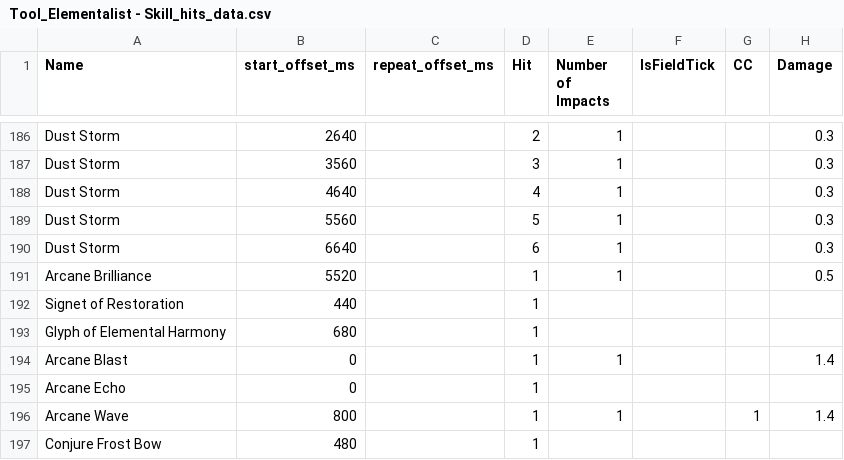
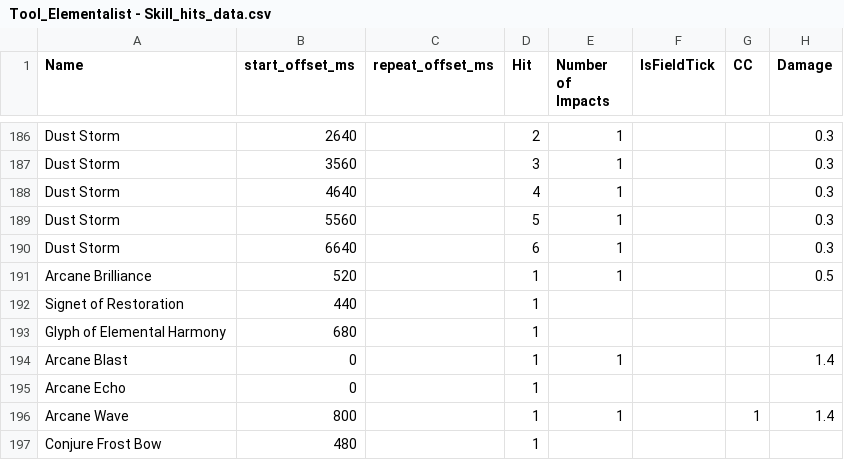
Before and after one commit to SnappyJoeGW2/Elementalist-Simulator, a CSV file: csv input/Tool_Elementalist - Skill_hits_data.csv, drawn as a sheet; only a part is shown, gaps mark what is left out; the diff names each change by its address in the sheet, - before the commit and + after, or states it on an @@ line.

Commit message:
Arcane Brilliance proper hit time

```diff
--- a/csv input/Tool_Elementalist - Skill_hits_data.csv
+++ b/csv input/Tool_Elementalist - Skill_hits_data.csv
-B191 (start_offset_ms): 5520
+B191 (start_offset_ms): 520
```
